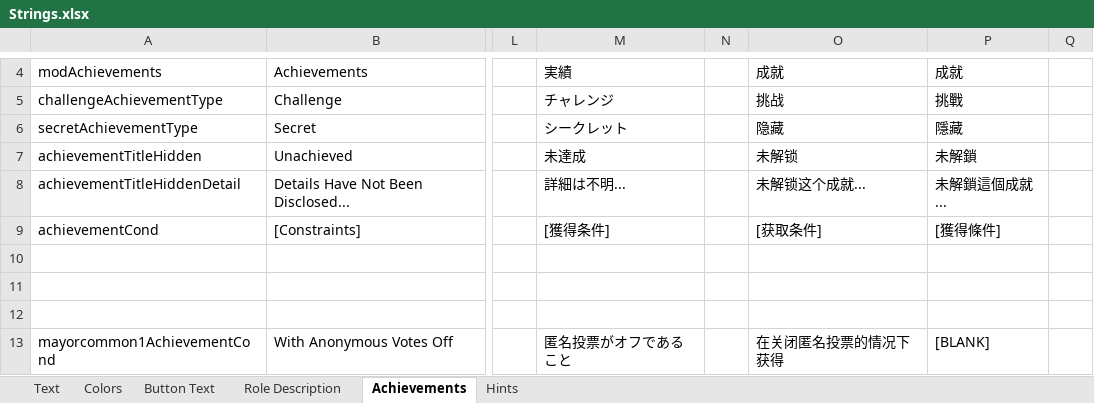
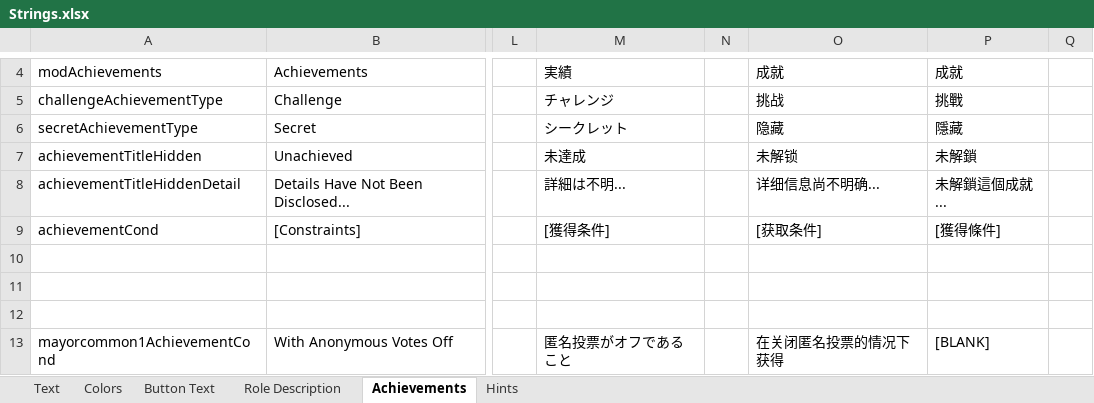
Before and after one commit to dabao40/TheOtherRolesGMIA, an Excel workbook: Strings.xlsx, sheet Achievements, drawn as a sheet; only a part is shown, gaps mark what is left out; values as stored, in another font and other column widths than the file's, no borders; the diff covers the shown part only; the diff names each change by its address in the sheet, - before the commit and + after, or states it on an @@ line.

```diff
--- a/Strings.xlsx (sheet Achievements)
+++ b/Strings.xlsx (sheet Achievements)
-O8: 未解锁这个成就...
+O8: 详细信息尚不明确...
```
Also changed, not shown: 102 added rows elsewhere in this sheet, sheet Text, sheet Button Text, sheet Role Description, 56 other files.
